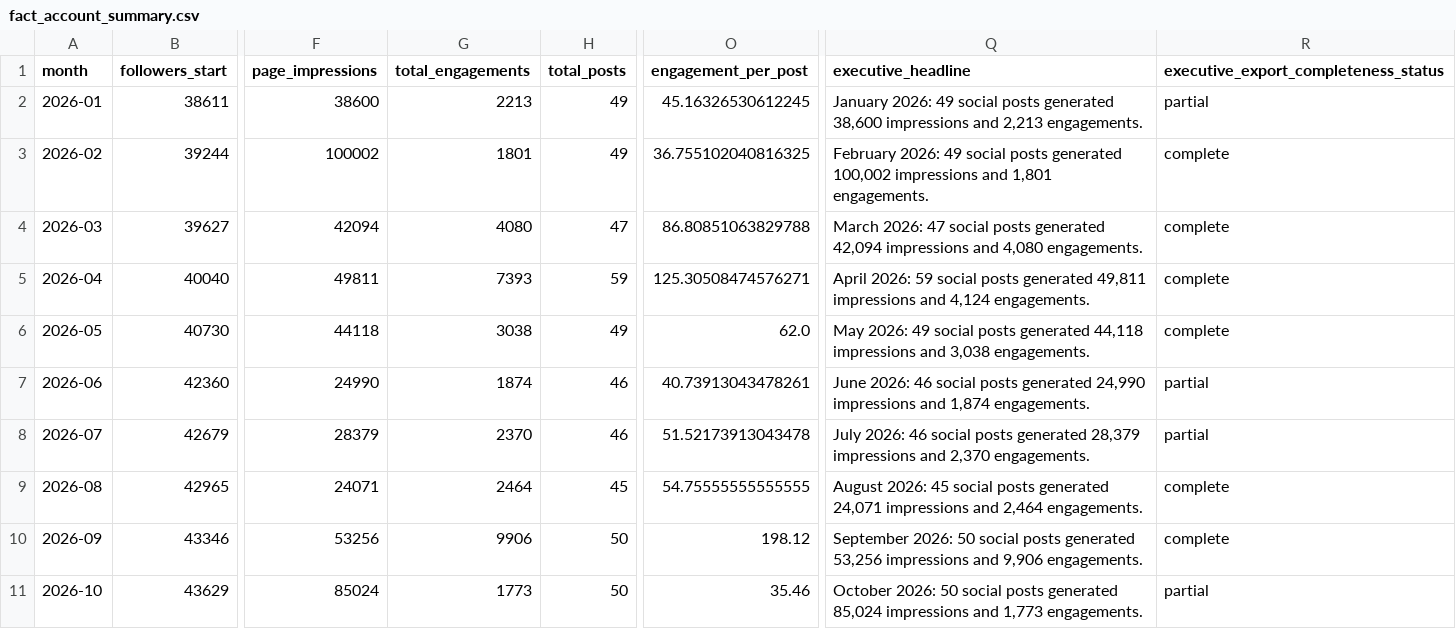
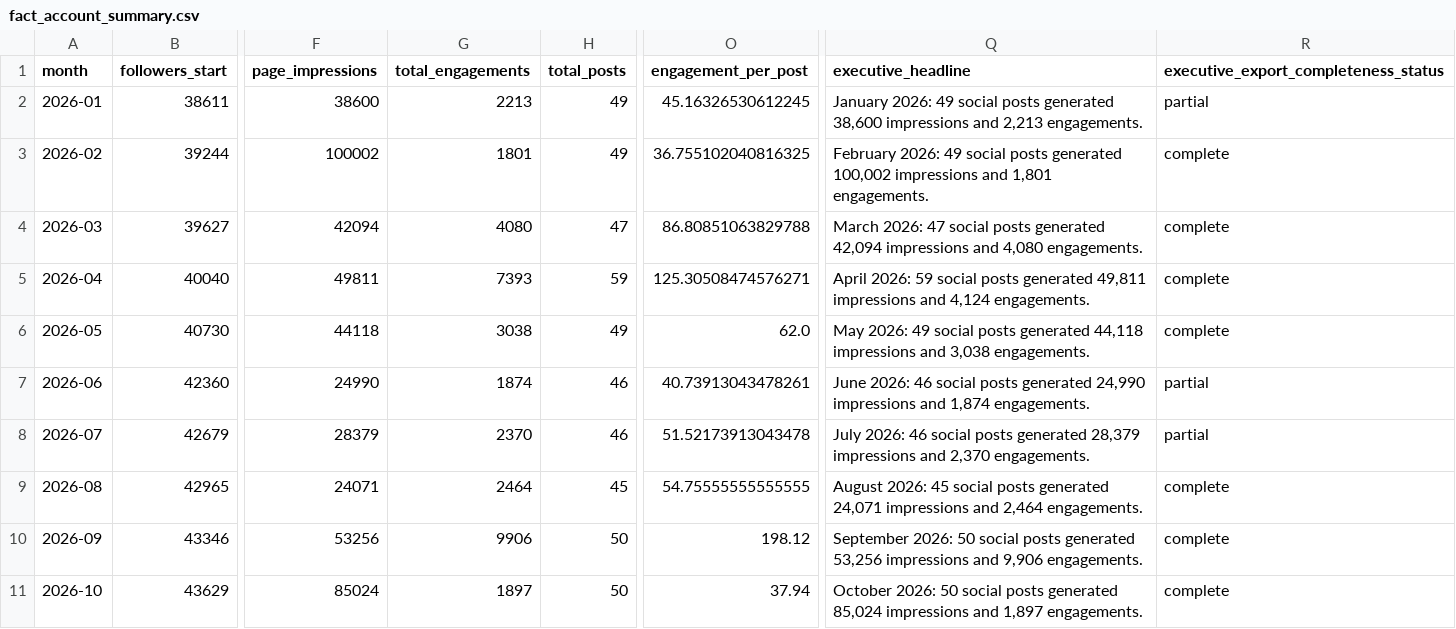
Before and after one commit to JoseAlfaro85/Sabin-Analytics-Dashboard, a CSV file: public/data/powerbi/fact_account_summary.csv, drawn as a sheet; only a part is shown, gaps mark what is left out; the diff names each change by its address in the sheet, - before the commit and + after, or states it on an @@ line.

```diff
--- a/public/data/powerbi/fact_account_summary.csv
+++ b/public/data/powerbi/fact_account_summary.csv
-G11 (total_engagements): 1773
+G11 (total_engagements): 1897
-O11 (engagement_per_post): 35.46
+O11 (engagement_per_post): 37.94
-Q11 (executive_headline): …impressions and 1,773 engagements.
+Q11 (executive_headline): …impressions and 1,897 engagements.
-R11: partial
+R11: complete
```
Also changed, not shown: public/data/powerbi/dim_month.csv, public/data/powerbi/fact_export_completeness.csv, 14 other files.
